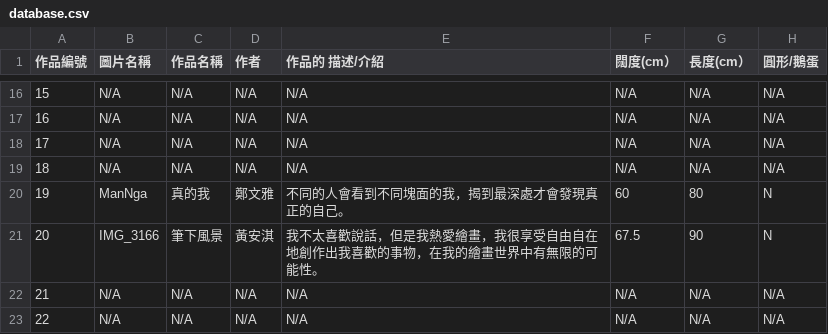
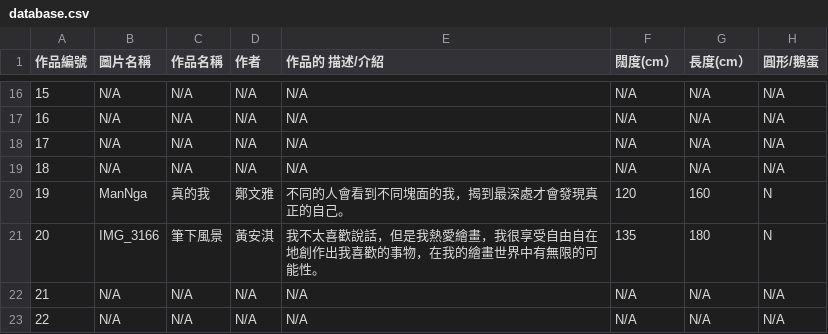
Before and after one commit to Zlui/TSKVGSS-Art-Gallery, a CSV file: database.csv, drawn as a sheet; only a part is shown, gaps mark what is left out.

Commit message:
Add files via upload

```diff
--- a/database.csv
+++ b/database.csv
@@ -19,4 +19,4 @@
 18,N/A,N/A,N/A,N/A,N/A,N/A,N/A
-19,ManNga,真的我,鄭文雅,不同的人會看到不同塊面的我，揭到最深處才會發現真正的自己。,60,80,N
-20,IMG_3166,筆下風景,黃安淇,我不太喜歡說話，但是我熱愛繪畫，我很享受自由自在地創作出我喜歡的事物，在我的繪畫世界中有無限的可能性。,67.5,90,N
+19,ManNga,真的我,鄭文雅,不同的人會看到不同塊面的我，揭到最深處才會發現真正的自己。,120,160,N
+20,IMG_3166,筆下風景,黃安淇,我不太喜歡說話，但是我熱愛繪畫，我很享受自由自在地創作出我喜歡的事物，在我的繪畫世界中有無限的可能性。,135,180,N
 21,N/A,N/A,N/A,N/A,N/A,N/A,N/A
```
